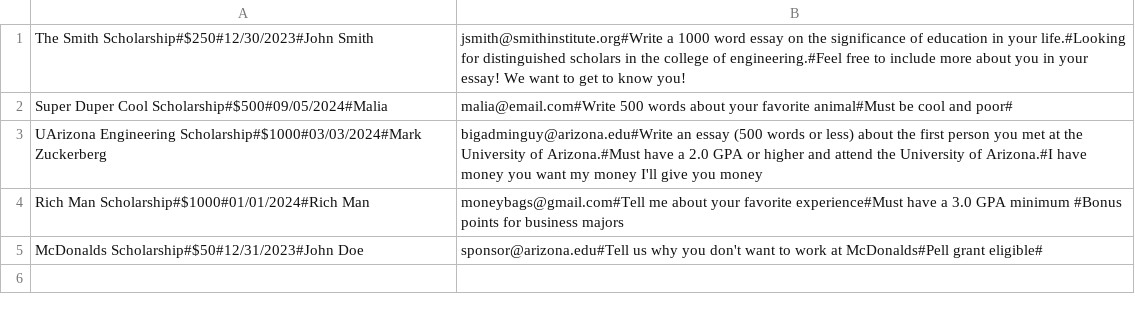
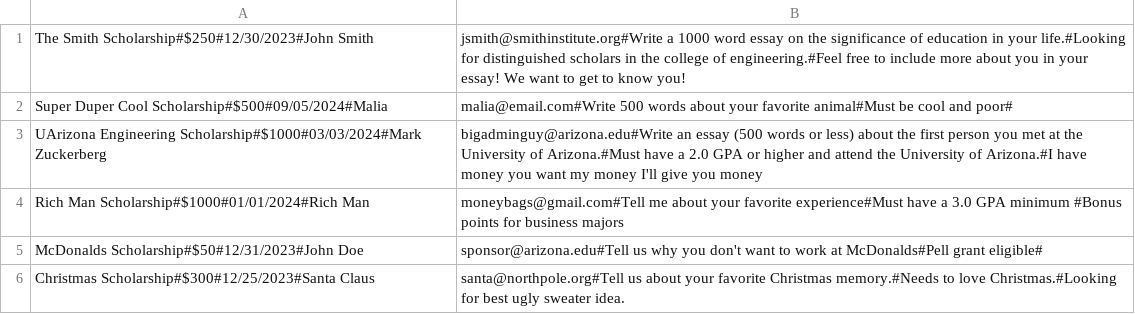
Before and after one commit to jadelynx912/301-ProjectNew, a CSV file: Data/scholarships.csv, drawn as a sheet; the diff names each change by its address in the sheet, - before the commit and + after, or states it on an @@ line.

Commit message:
Added logins to files, fixed quick thing with scholarships not displaying correctly

```diff
--- a/Data/scholarships.csv
+++ b/Data/scholarships.csv
+row 6: Christmas Scholarship#$300#12/25/2023#Santa Claus | santa@northpole.org#Tell us about your favorite Christmas memory.#Needs to love Christmas.#Looking for best ugly sweater idea.
```
Also changed, not shown: Data/studentInfo.csv, Data/studentLogins.csv, 5 other files.
